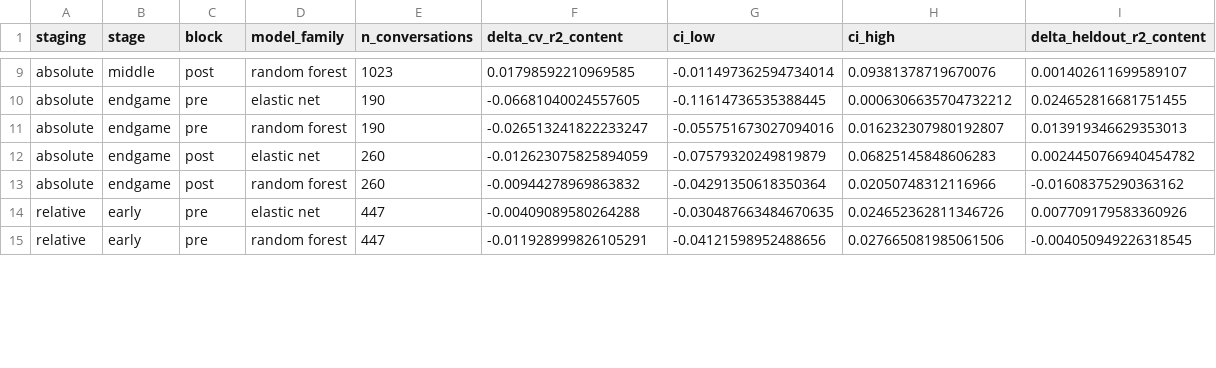
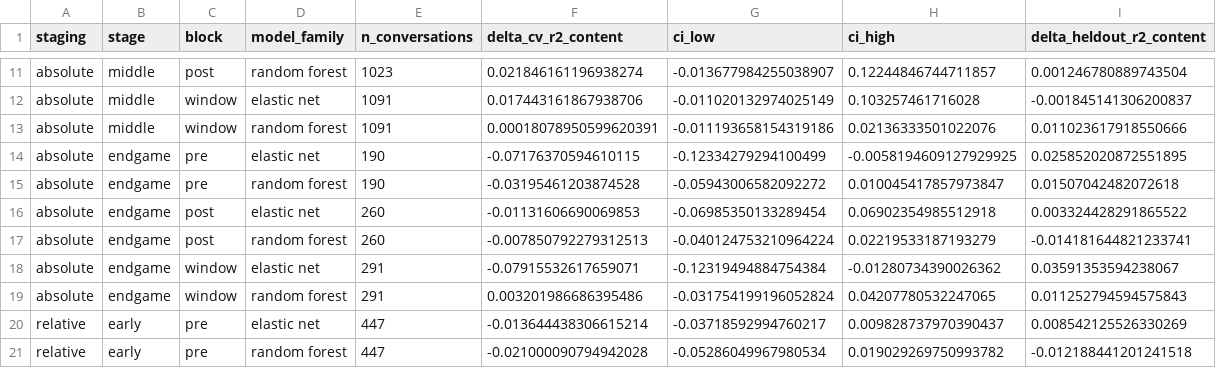
Before and after one commit to Watts-Lab/team-comm-tools-case-study, a CSV file: outputs/tables/round_stage.csv, drawn as a sheet; only a part is shown, gaps mark what is left out; addresses are those after the commit; the diff covers the shown part only; the diff names each change by its address in the sheet, - before the commit and + after, or states it on an @@ line.

```diff
--- a/outputs/tables/round_stage.csv
+++ b/outputs/tables/round_stage.csv
-F11 (delta_cv_r2_content): 0.01798592210969585
+F11 (delta_cv_r2_content): 0.021846161196938274
-G11 (ci_low): -0.011497362594734014
+G11 (ci_low): -0.013677984255038907
-H11 (ci_high): 0.09381378719670076
+H11 (ci_high): 0.12244846744711857
-I11 (delta_heldout_r2_content): 0.001402611699589107
+I11 (delta_heldout_r2_content): 0.001246780889743504
+row 12: absolute | middle | window | elastic net | 1091 | 0.017443161867938706 | -0.011020132974025149 | 0.103257461716028 | -0.001845141306200837
+row 13: absolute | middle | window | random forest | 1091 | 0.00018078950599620391 | -0.011193658154319186 | 0.02136333501022076 | 0.011023617918550666
-F14 (delta_cv_r2_content): -0.06681040024557605
+F14 (delta_cv_r2_content): -0.07176370594610115
-G14 (ci_low): -0.11614736535388445
+G14 (ci_low): -0.12334279294100499
-H14 (ci_high): 0.0006306635704732212
+H14 (ci_high): -0.0058194609127929925
-I14 (delta_heldout_r2_content): 0.024652816681751455
+I14 (delta_heldout_r2_content): 0.025852020872551895
-F15 (delta_cv_r2_content): -0.026513241822233247
+F15 (delta_cv_r2_content): -0.03195461203874528
-G15 (ci_low): -0.055751673027094016
+G15 (ci_low): -0.05943006582092272
-H15 (ci_high): 0.016232307980192807
+H15 (ci_high): 0.010045417857973847
-I15 (delta_heldout_r2_content): 0.013919346629353013
+I15 (delta_heldout_r2_content): 0.01507042482072618
-F16 (delta_cv_r2_content): -0.012623075825894059
+F16 (delta_cv_r2_content): -0.01131606690069853
-G16 (ci_low): -0.07579320249819879
+G16 (ci_low): -0.06985350133289454
-H16 (ci_high): 0.06825145848606283
+H16 (ci_high): 0.06902354985512918
-I16 (delta_heldout_r2_content): 0.0024450766940454782
+I16 (delta_heldout_r2_content): 0.003324428291865522
-F17 (delta_cv_r2_content): -0.00944278969863832
+F17 (delta_cv_r2_content): -0.007850792279312513
-G17 (ci_low): -0.04291350618350364
+G17 (ci_low): -0.040124753210964224
-H17 (ci_high): 0.02050748312116966
+H17 (ci_high): 0.02219533187193279
-I17 (delta_heldout_r2_content): -0.01608375290363162
+I17 (delta_heldout_r2_content): -0.014181644821233741
+row 18: absolute | endgame | window | elastic net | 291 | -0.07915532617659071 | -0.12319494884754384 | -0.01280734390026362 | 0.03591353594238067
+row 19: absolute | endgame | window | random forest | 291 | 0.003201986686395486 | -0.031754199196052824 | 0.04207780532247065 | 0.011252794594575843
-F20 (delta_cv_r2_content): -0.00409089580264288
+F20 (delta_cv_r2_content): -0.013644438306615214
-G20 (ci_low): -0.030487663484670635
+G20 (ci_low): -0.03718592994760217
-H20 (ci_high): 0.024652362811346726
+H20 (ci_high): 0.009828737970390437
-I20 (delta_heldout_r2_content): 0.007709179583360926
+I20 (delta_heldout_r2_content): 0.008542125526330269
-F21 (delta_cv_r2_content): -0.011928999826105291
+F21 (delta_cv_r2_content): -0.021000090794942028
-G21 (ci_low): -0.04121598952488656
+G21 (ci_low): -0.05286049967980534
-H21 (ci_high): 0.027665081985061506
+H21 (ci_high): 0.019029269750993782
-I21 (delta_heldout_r2_content): -0.004050949226318545
+I21 (delta_heldout_r2_content): -0.012188441201241518
```
Also changed, not shown: 8 added rows and 64 edited cells elsewhere in this file, outputs/tables/feature_manifest.csv, outputs/tables/model_comparison.csv, 37 other files.
